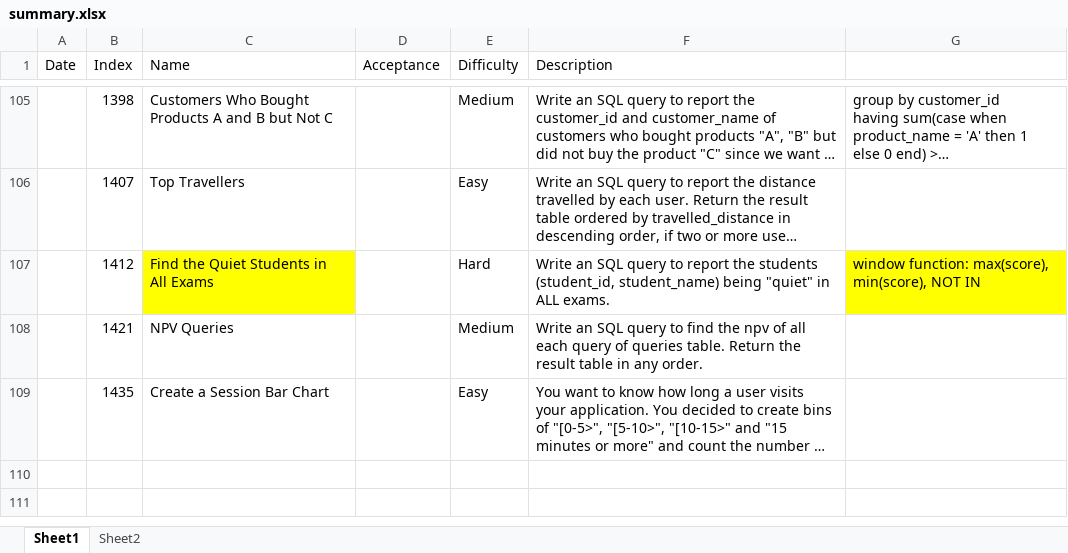
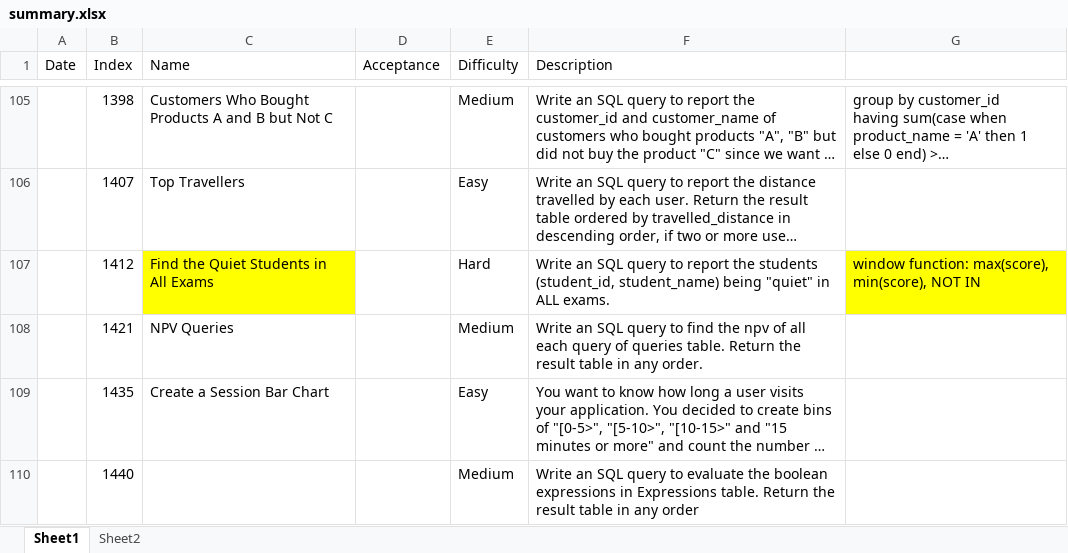
Before and after one commit to ellelang/MyLeetcode, an Excel workbook: database/summary.xlsx, sheet Sheet1, drawn as a sheet; only a part is shown, gaps mark what is left out; long unchanged cells end in …; values as stored, in another font and other column widths than the file's, no borders; the diff names each change by its address in the sheet, - before the commit and + after, or states it on an @@ line.

```diff
--- a/database/summary.xlsx (sheet Sheet1)
+++ b/database/summary.xlsx (sheet Sheet1)
+row 110:  | 1440 |  |  | Medium | Write an SQL query to evaluate the boolean expressions in Expressions table. Return the result table in any order
```
Also changed, not shown: 3 other files.
